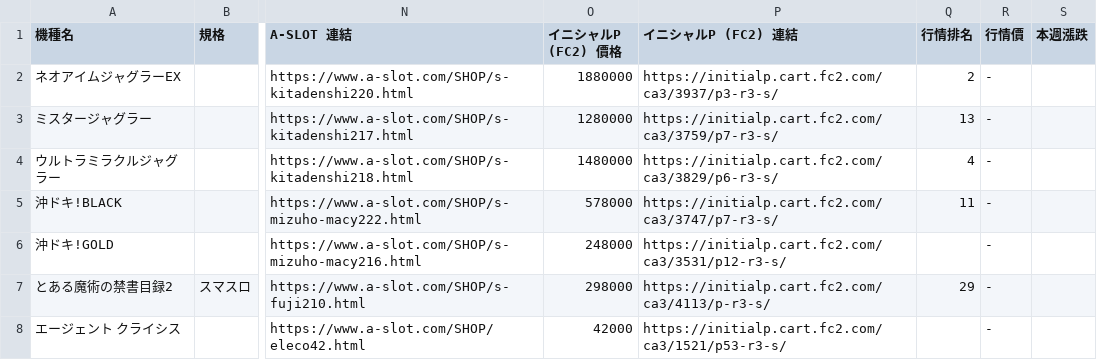
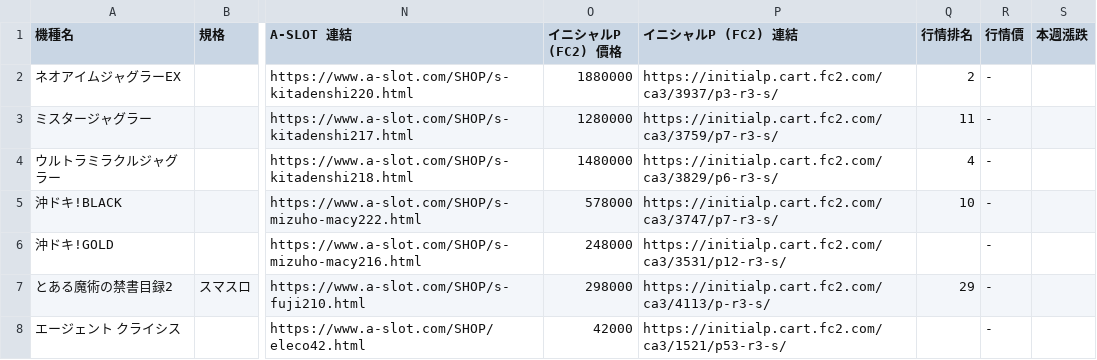
Before and after one commit to z870017/slot-price-watch, a CSV file: docs/prices.csv, drawn as a sheet; only a part is shown, gaps mark what is left out; the diff covers the shown part only; the diff names each change by its address in the sheet, - before the commit and + after, or states it on an @@ line.

```diff
--- a/docs/prices.csv
+++ b/docs/prices.csv
-Q3 (行情排名): 13
+Q3 (行情排名): 11
-Q5 (行情排名): 11
+Q5 (行情排名): 10
```
Also changed, not shown: 3 added rows, 3 removed rows and 90 edited cells elsewhere in this file, docs/summary.csv, 5 other files.
